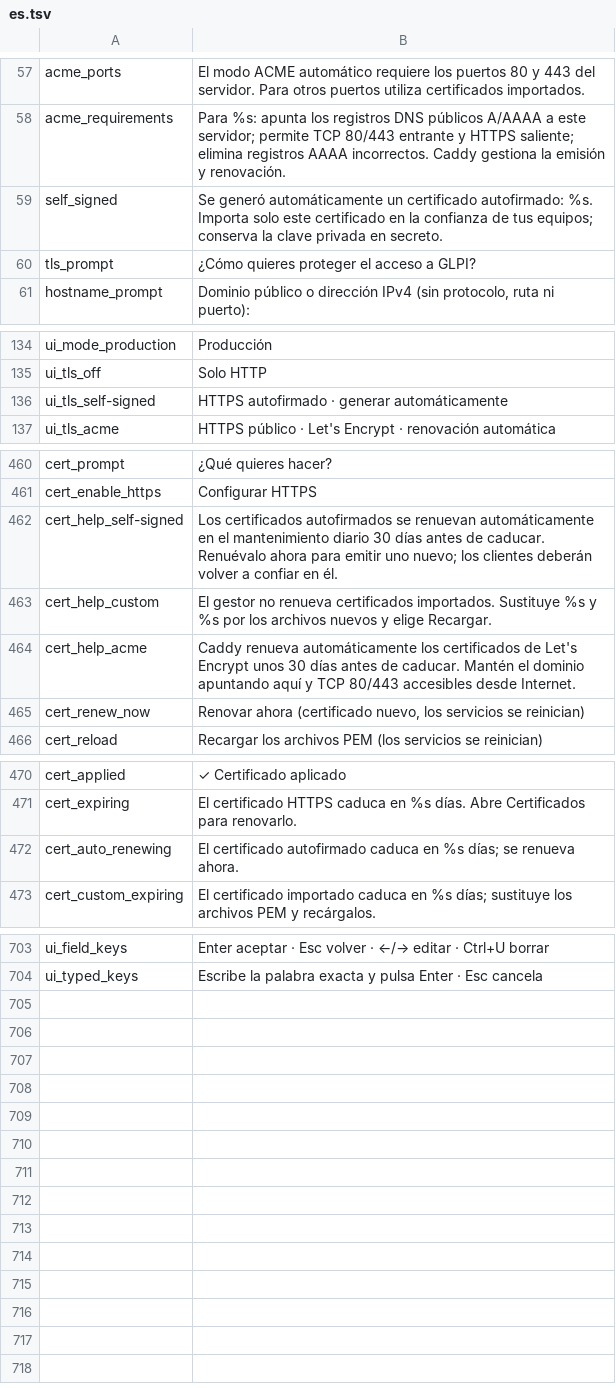
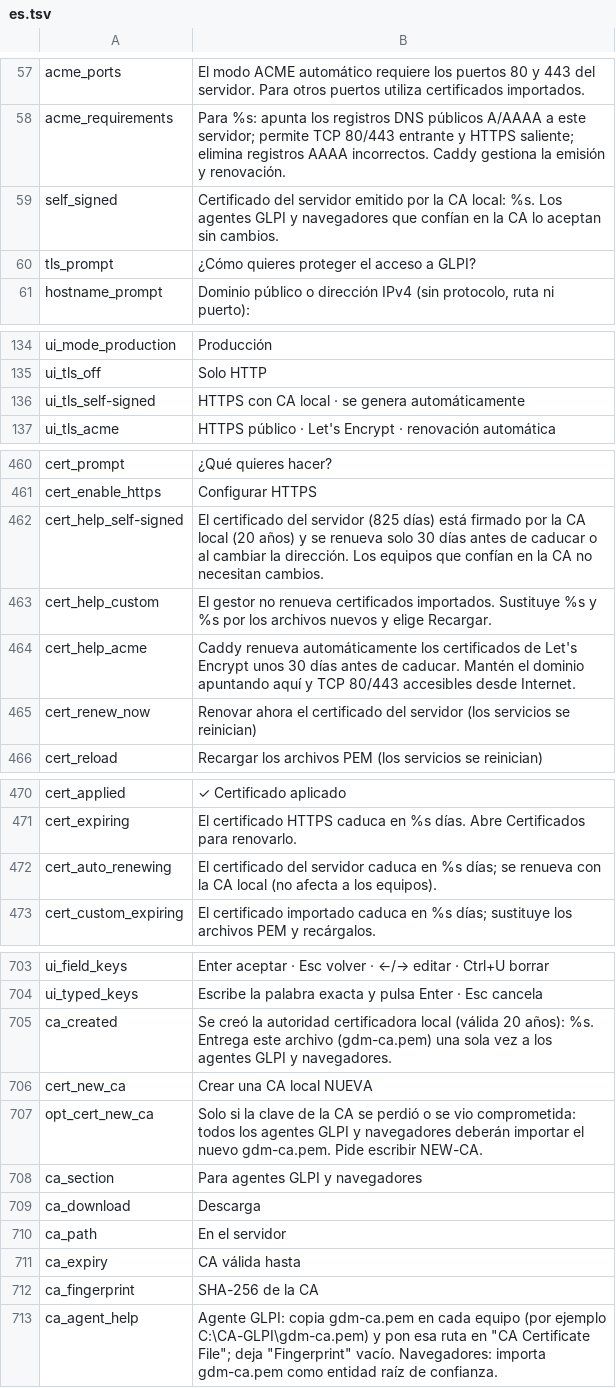
Before and after one commit to solqubit/glpi-docker-manager, a TSV file: locales/es.tsv, drawn as a sheet; only a part is shown, gaps mark what is left out; the diff covers the shown part only.

Commit message:
Add local CA trust and preserve certificates across renewals and restores

```diff
--- a/locales/es.tsv
+++ b/locales/es.tsv
@@ -58,3 +58,3 @@ acme_ports	El modo ACME automático requiere los puertos 80 y 443 del servidor.
 acme_requirements	Para %s: apunta los registros DNS públicos A/AAAA a este servidor; permite TCP 80/443 entrante y HTTPS saliente; elimina registros AAAA incorrectos. Caddy gestiona la emisión y renovación.
-self_signed	Se generó automáticamente un certificado autofirmado: %s. Importa solo este certificado en la confianza de tus equipos; conserva la clave privada en secreto.
+self_signed	Certificado del servidor emitido por la CA local: %s. Los agentes GLPI y navegadores que confían en la CA lo aceptan sin cambios.
 tls_prompt	¿Cómo quieres proteger el acceso a GLPI?
@@ -135,3 +135,3 @@ ui_mode_production	Producción
 ui_tls_off	Solo HTTP
-ui_tls_self-signed	HTTPS autofirmado · generar automáticamente
+ui_tls_self-signed	HTTPS con CA local · se genera automáticamente
 ui_tls_acme	HTTPS público · Let's Encrypt · renovación automática
@@ -461,6 +461,6 @@ cert_prompt	¿Qué quieres hacer?
 cert_enable_https	Configurar HTTPS
-cert_help_self-signed	Los certificados autofirmados se renuevan automáticamente en el mantenimiento diario 30 días antes de caducar. Renuévalo ahora para emitir uno nuevo; los clientes deberán volver a confiar en él.
+cert_help_self-signed	El certificado del servidor (825 días) está firmado por la CA local (20 años) y se renueva solo 30 días antes de caducar o al cambiar la dirección. Los equipos que confían en la CA no necesitan cambios.
 cert_help_custom	El gestor no renueva certificados importados. Sustituye %s y %s por los archivos nuevos y elige Recargar.
 cert_help_acme	Caddy renueva automáticamente los certificados de Let's Encrypt unos 30 días antes de caducar. Mantén el dominio apuntando aquí y TCP 80/443 accesibles desde Internet.
-cert_renew_now	Renovar ahora (certificado nuevo, los servicios se reinician)
+cert_renew_now	Renovar ahora el certificado del servidor (los servicios se reinician)
 cert_reload	Recargar los archivos PEM (los servicios se reinician)
@@ -471,3 +471,3 @@ cert_applied	✓ Certificado aplicado
 cert_expiring	El certificado HTTPS caduca en %s días. Abre Certificados para renovarlo.
-cert_auto_renewing	El certificado autofirmado caduca en %s días; se renueva ahora.
+cert_auto_renewing	El certificado del servidor caduca en %s días; se renueva con la CA local (no afecta a los equipos).
 cert_custom_expiring	El certificado importado caduca en %s días; sustituye los archivos PEM y recárgalos.
@@ -704 +704,10 @@ ui_field_keys	Enter aceptar · Esc volver · ←/→ editar · Ctrl+U borrar
 ui_typed_keys	Escribe la palabra exacta y pulsa Enter · Esc cancela
+ca_created	Se creó la autoridad certificadora local (válida 20 años): %s. Entrega este archivo (gdm-ca.pem) una sola vez a los agentes GLPI y navegadores.
+cert_new_ca	Crear una CA local NUEVA
+opt_cert_new_ca	Solo si la clave de la CA se perdió o se vio comprometida: todos los agentes GLPI y navegadores deberán importar el nuevo gdm-ca.pem. Pide escribir NEW-CA.
+ca_section	Para agentes GLPI y navegadores
+ca_download	Descarga
+ca_path	En el servidor
+ca_expiry	CA válida hasta
+ca_fingerprint	SHA-256 de la CA
+ca_agent_help	Agente GLPI: copia gdm-ca.pem en cada equipo (por ejemplo C:\CA-GLPI\gdm-ca.pem) y pon esa ruta en "CA Certificate File"; deja "Fingerprint" vacío. Navegadores: importa gdm-ca.pem como entidad raíz de confianza.
```
Also changed, not shown: 2 edited cells elsewhere in this file, locales/en.tsv, 9 other files.
